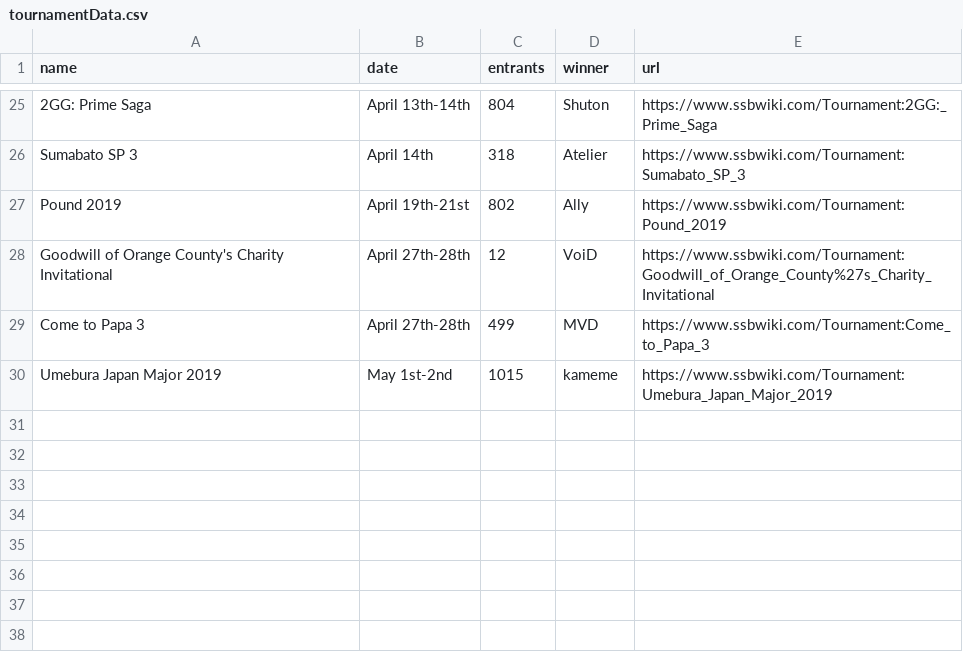
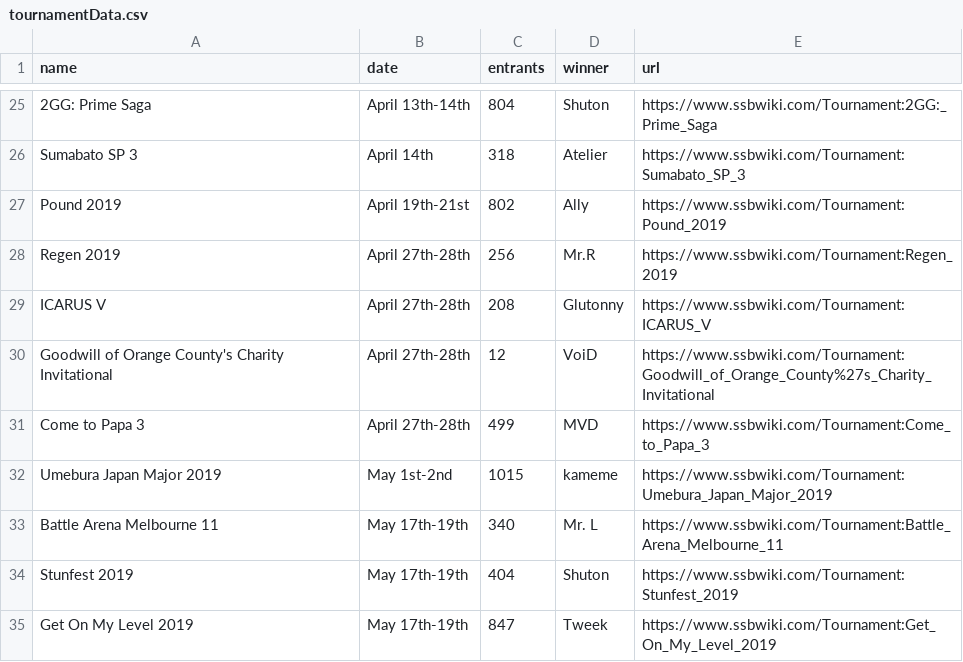
Before and after one commit to dposse/smashalytics, a CSV file: tournamentData.csv, drawn as a sheet; only a part is shown, gaps mark what is left out; the diff names each change by its address in the sheet, - before the commit and + after, or states it on an @@ line.

```diff
--- a/tournamentData.csv
+++ b/tournamentData.csv
+row 28: Regen 2019 | April 27th-28th | 256 | Mr.R | https://www.ssbwiki.com/Tournament:Regen_2019
+row 29: ICARUS V | April 27th-28th | 208 | Glutonny | https://www.ssbwiki.com/Tournament:ICARUS_V
+row 33: Battle Arena Melbourne 11 | May 17th-19th | 340 | Mr. L | https://www.ssbwiki.com/Tournament:Battle_Arena_Melbourne_11
+row 34: Stunfest 2019 | May 17th-19th | 404 | Shuton | https://www.ssbwiki.com/Tournament:Stunfest_2019
+row 35: Get On My Level 2019 | May 17th-19th | 847 | Tweek | https://www.ssbwiki.com/Tournament:Get_On_My_Level_2019
```
Also changed, not shown: 4 other files.
